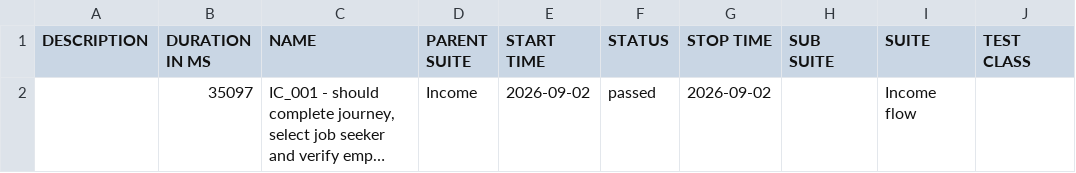
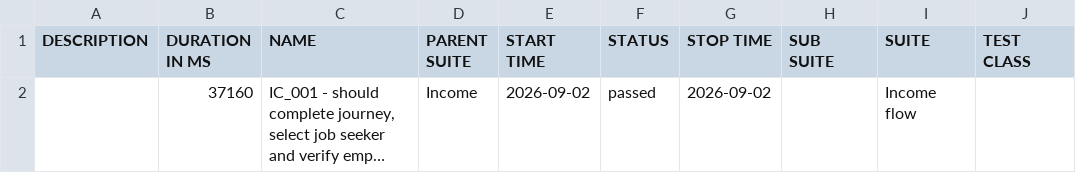
Before and after one commit to Rajat-Shakya/DigitalLandingAutomation-allure-report, a CSV file: data/suites.csv, drawn as a sheet; only a part is shown; long unchanged cells end in …; the diff names each change by its address in the sheet, - before the commit and + after, or states it on an @@ line.

```diff
--- a/data/suites.csv
+++ b/data/suites.csv
-B2 (DURATION IN MS): 35097
+B2 (DURATION IN MS): 37160
```
Also changed, not shown: 18 other files.
